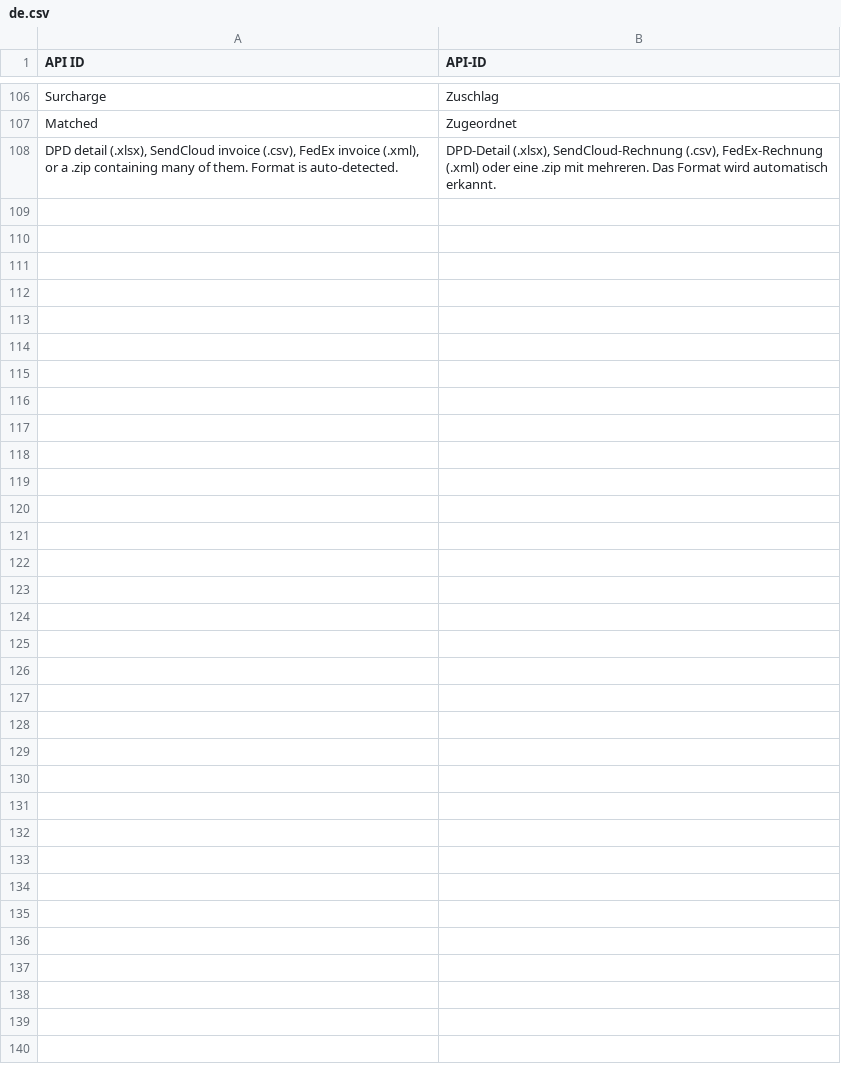
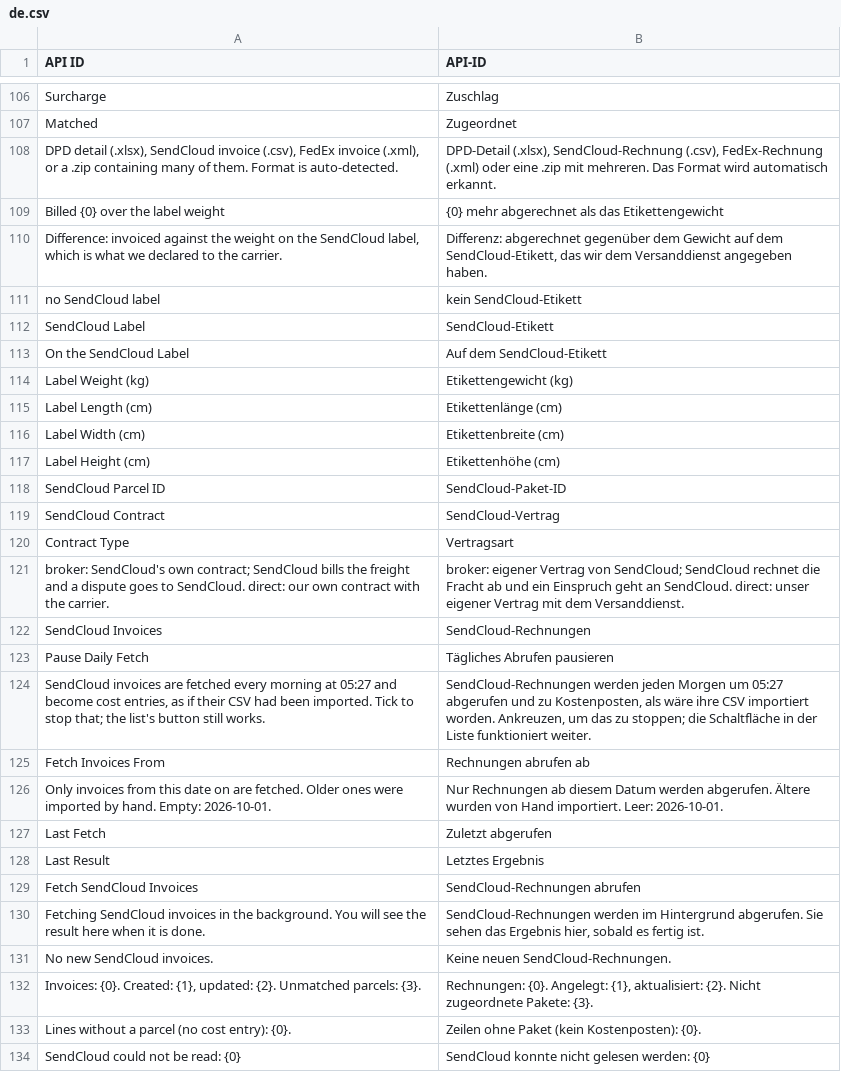
Before and after one commit to omrakgn/erpnext-shipping, a CSV file: erpnext_shipping/translations/de.csv, drawn as a sheet; only a part is shown, gaps mark what is left out; the diff names each change by its address in the sheet, - before the commit and + after, or states it on an @@ line.

```diff
--- a/erpnext_shipping/translations/de.csv
+++ b/erpnext_shipping/translations/de.csv
+row 109: Billed {0} over the label weight | {0} mehr abgerechnet als das Etikettengewicht
+row 110: Difference: invoiced against the weight on the SendCloud label, which is what we declared to the carrier. | Differenz: abgerechnet gegenüber dem Gewicht auf dem SendCloud-Etikett, das wir dem Versanddienst angegeben haben.
+row 111: no SendCloud label | kein SendCloud-Etikett
+row 112: SendCloud Label | SendCloud-Etikett
+row 113: On the SendCloud Label | Auf dem SendCloud-Etikett
+row 114: Label Weight (kg) | Etikettengewicht (kg)
+row 115: Label Length (cm) | Etikettenlänge (cm)
+row 116: Label Width (cm) | Etikettenbreite (cm)
+row 117: Label Height (cm) | Etikettenhöhe (cm)
+row 118: SendCloud Parcel ID | SendCloud-Paket-ID
+row 119: SendCloud Contract | SendCloud-Vertrag
+row 120: Contract Type | Vertragsart
+row 121: broker: SendCloud's own contract; SendCloud bills the freight and a dispute goes to SendCloud. direct: our own contract with the carrier. | broker: eigener Vertrag von SendCloud; SendCloud rechnet die Fracht ab und ein Einspruch geht an SendCloud. direct: unser eigener Vertrag mit dem Versanddienst.
+row 122: SendCloud Invoices | SendCloud-Rechnungen
+row 123: Pause Daily Fetch | Tägliches Abrufen pausieren
+row 124: SendCloud invoices are fetched every morning at 05:27 and become cost entries, as if their CSV had been imported. Tick to stop that; the list's button still works. | SendCloud-Rechnungen werden jeden Morgen um 05:27 abgerufen und zu Kostenposten, als wäre ihre CSV importiert worden. Ankreuzen, um das zu stoppen; die Schaltfläche in der Liste funktioniert weiter.
+row 125: Fetch Invoices From | Rechnungen abrufen ab
+row 126: Only invoices from this date on are fetched. Older ones were imported by hand. Empty: 2026-10-01. | Nur Rechnungen ab diesem Datum werden abgerufen. Ältere wurden von Hand importiert. Leer: 2026-10-01.
+row 127: Last Fetch | Zuletzt abgerufen
+row 128: Last Result | Letztes Ergebnis
+row 129: Fetch SendCloud Invoices | SendCloud-Rechnungen abrufen
+row 130: Fetching SendCloud invoices in the background. You will see the result here when it is done. | SendCloud-Rechnungen werden im Hintergrund abgerufen. Sie sehen das Ergebnis hier, sobald es fertig ist.
+row 131: No new SendCloud invoices. | Keine neuen SendCloud-Rechnungen.
+row 132: Invoices: {0}. Created: {1}, updated: {2}. Unmatched parcels: {3}. | Rechnungen: {0}. Angelegt: {1}, aktualisiert: {2}. Nicht zugeordnete Pakete: {3}.
+row 133: Lines without a parcel (no cost entry): {0}. | Zeilen ohne Paket (kein Kostenposten): {0}.
+row 134: SendCloud could not be read: {0} | SendCloud konnte nicht gelesen werden: {0}
```
Also changed, not shown: erpnext_shipping/translations/nl.csv, 7 other files.
